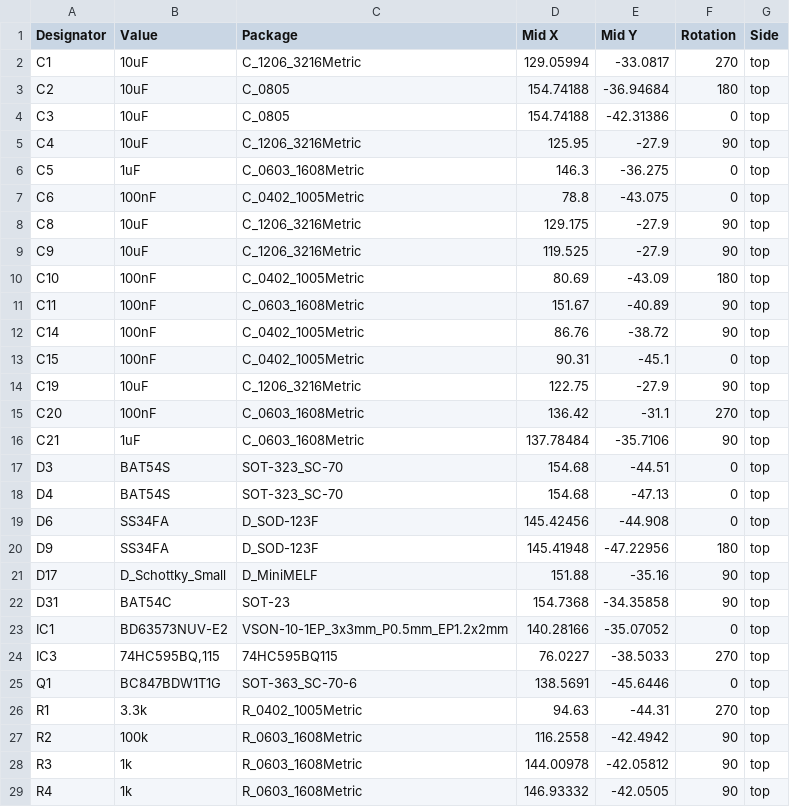
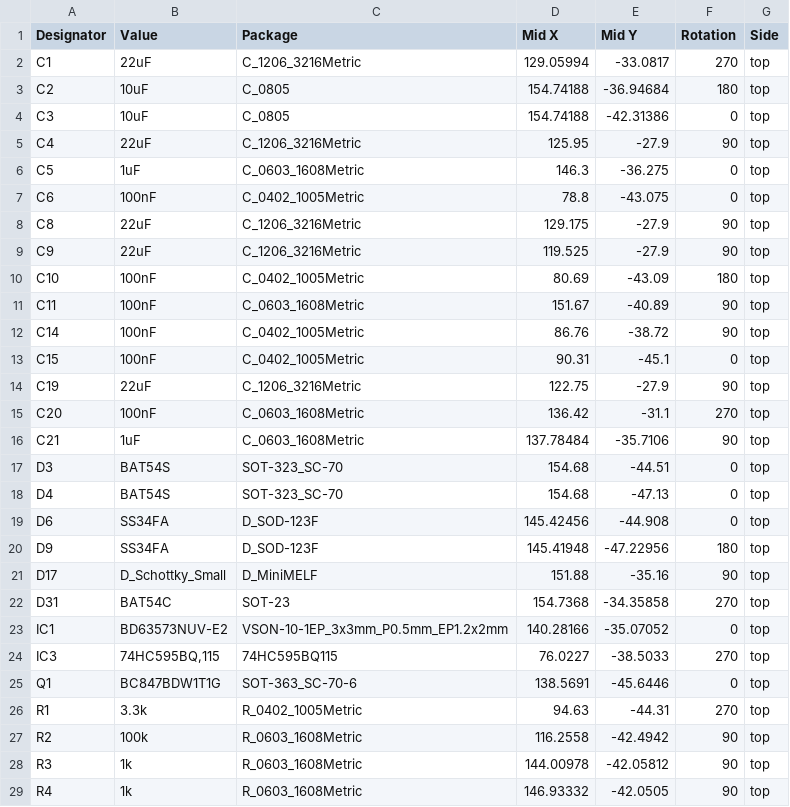
Before and after one commit to git4dcc/RTB_C12, a CSV file: gerber/C12_2_top-pos.csv, drawn as a sheet; only a part is shown; the diff names each change by its address in the sheet, - before the commit and + after, or states it on an @@ line.

```diff
--- a/gerber/C12_2_top-pos.csv
+++ b/gerber/C12_2_top-pos.csv
-B2 (Value): 10uF
+B2 (Value): 22uF
-B5 (Value): 10uF
+B5 (Value): 22uF
-B8:B9 (Value): 10uF
+B8:B9 (Value): 22uF
-B14 (Value): 10uF
+B14 (Value): 22uF
-F22 (Rotation): 90
+F22 (Rotation): 270
```
Also changed, not shown: gerber/C12_2_bom.csv, 10 other files.
